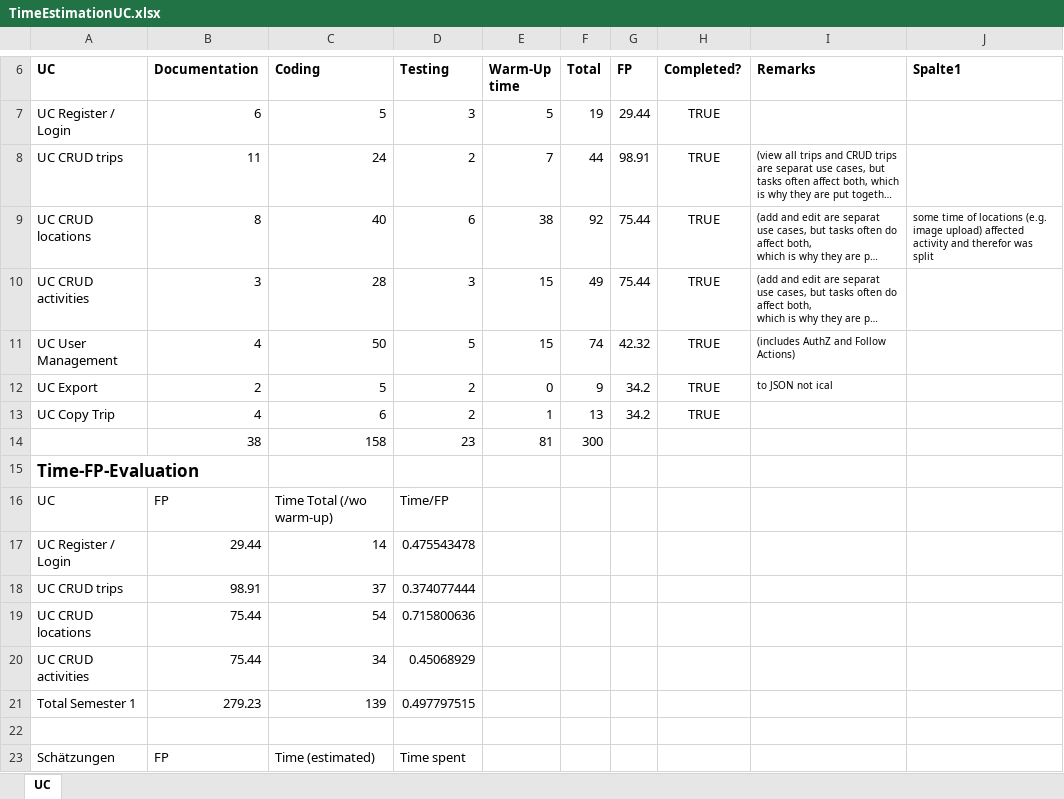
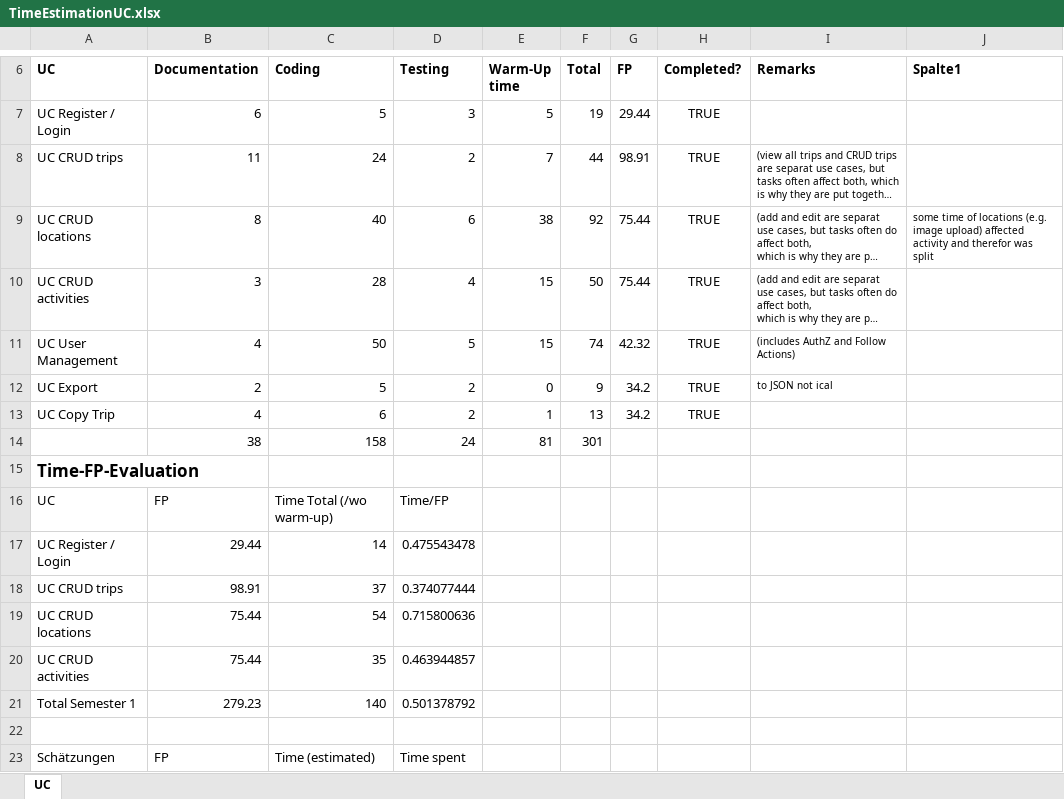
Before and after one commit to Tallround3r/PerfectTime, an Excel workbook: documentation/useCases/TimeEstimationUC.xlsx, sheet UC, drawn as a sheet; only a part is shown, gaps mark what is left out; long unchanged cells end in …; values as stored, in another font and other column widths than the file's, no borders; charts and pictures and table styles not drawn; the diff names each change by its address in the sheet, - before the commit and + after, or states it on an @@ line.

Commit message:
Adapted final time values

```diff
--- a/documentation/useCases/TimeEstimationUC.xlsx (sheet UC)
+++ b/documentation/useCases/TimeEstimationUC.xlsx (sheet UC)
-D10 (Testing): 3
+D10 (Testing): 4
-F10 (Total): 49
+F10 (Total): 50
-D14 (Testing): 23
+D14 (Testing): 24
-F14 (Total): 300
+F14 (Total): 301
-C20 (Coding): 34
+C20 (Coding): 35
-D20 (Testing): 0.45068929
+D20 (Testing): 0.463944857
-C21 (Coding): 139
+C21 (Coding): 140
-D21 (Testing): 0.497797515
+D21 (Testing): 0.501378792
```
Also changed, not shown: charts or pictures, 2 other files.
